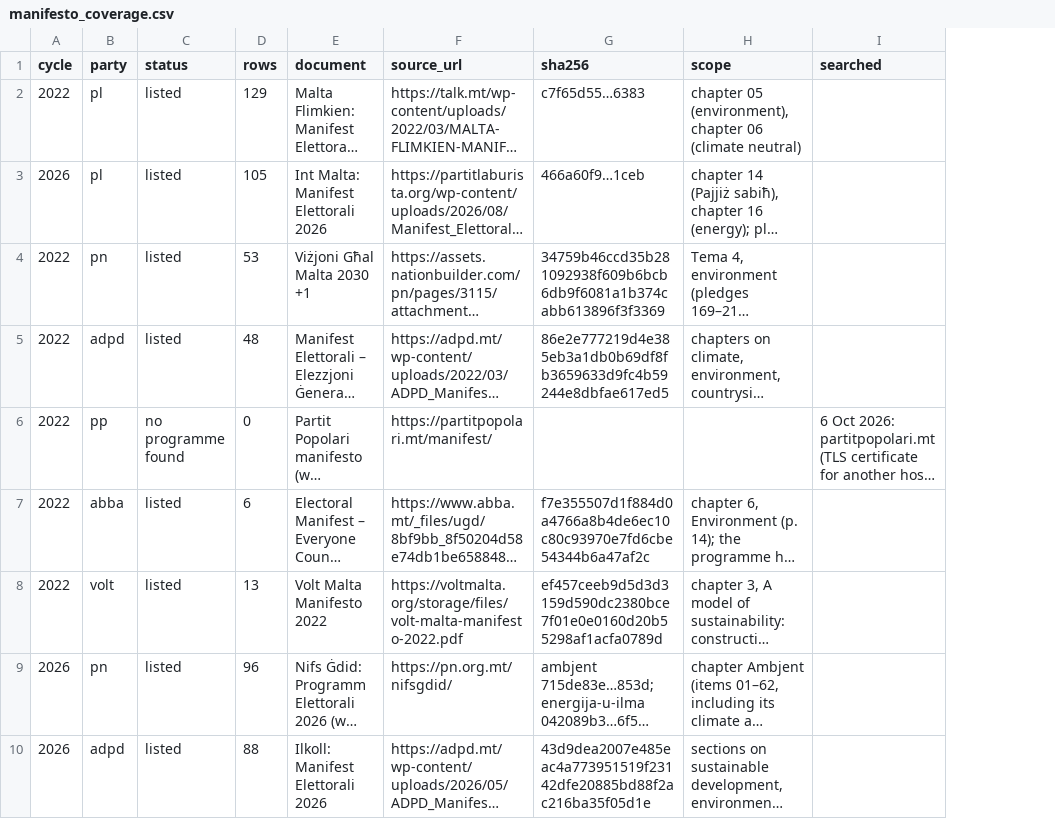
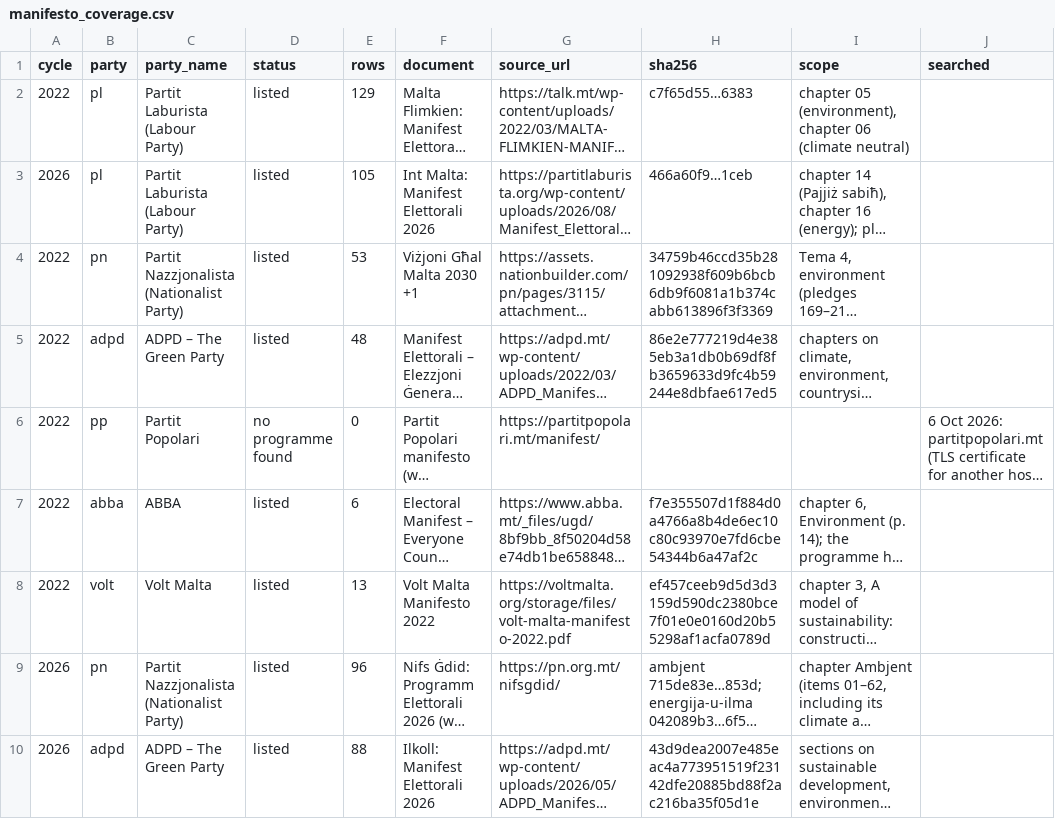
Before and after one commit to leandergrech/Mizien, a CSV file: data/manifesto_coverage.csv, drawn as a sheet; only a part is shown; long unchanged cells end in …; the diff names each change by its address in the sheet, - before the commit and + after, or states it on an @@ line.

```diff
--- a/data/manifesto_coverage.csv
+++ b/data/manifesto_coverage.csv
+column C (party_name), rows 2-10: Partit Laburista (Labour Party) | Partit Laburista (Labour Party) | Partit Nazzjonalista (Nationalist Party) | ADPD – The Green Party | Partit Popolari | ABBA | Volt Malta | Partit Nazzjonalista (Nationalist Party) | ADPD – The Green Party
```
Also changed, not shown: 9 other files.
